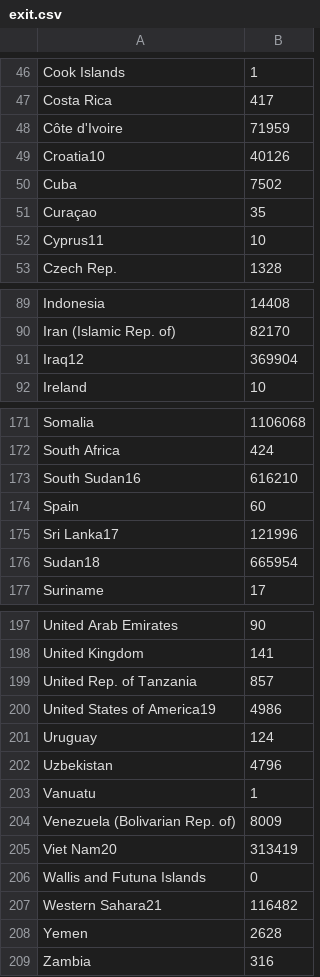
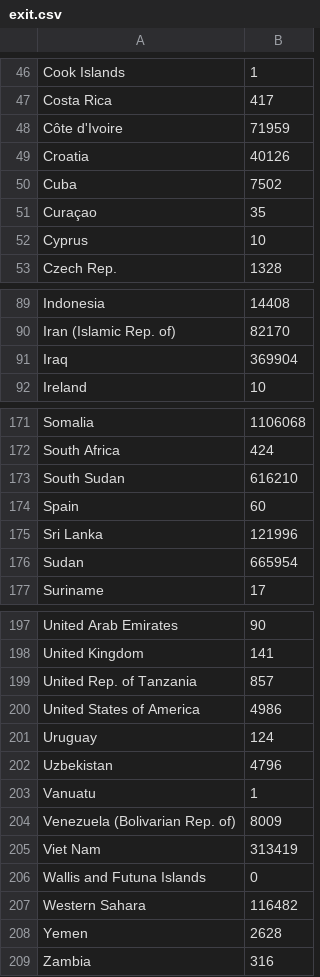
Before and after one commit to jdjake/RefugeeModelling, a CSV file: data/exit.csv, drawn as a sheet; only a part is shown, gaps mark what is left out; the diff covers the shown part only.

Commit message:
Added all the CSV and data manip stuff

```diff
--- a/data/exit.csv
+++ b/data/exit.csv
@@ -49 +49 @@ Côte d'Ivoire,71959
-Croatia10,40126
+"Croatia",40126
@@ -52 +52 @@ Curaçao ,35
-Cyprus11,10
+"Cyprus",10
@@ -91 +91 @@ Iran (Islamic Rep. of),82170
-Iraq12,369904
+"Iraq",369904
@@ -173 +173 @@ South Africa,424
-South Sudan16,616210
+"South Sudan",616210
@@ -175,2 +175,2 @@ Spain,60
-Sri Lanka17,121996
-Sudan18,665954
+"Sri Lanka",121996
+"Sudan",665954
@@ -200 +200 @@ United Rep. of Tanzania,857
-United States of America19,4986
+"United States of America",4986
@@ -205 +205 @@ Venezuela (Bolivarian Rep. of),8009
-Viet Nam20,313419
+"Viet Nam",313419
@@ -207 +207 @@ Wallis and Futuna Islands ,0
-Western Sahara21,116482
+"Western Sahara",116482
```
Also changed, not shown: 3 edited cells elsewhere in this file, data/enter.csv, 1 other file.
